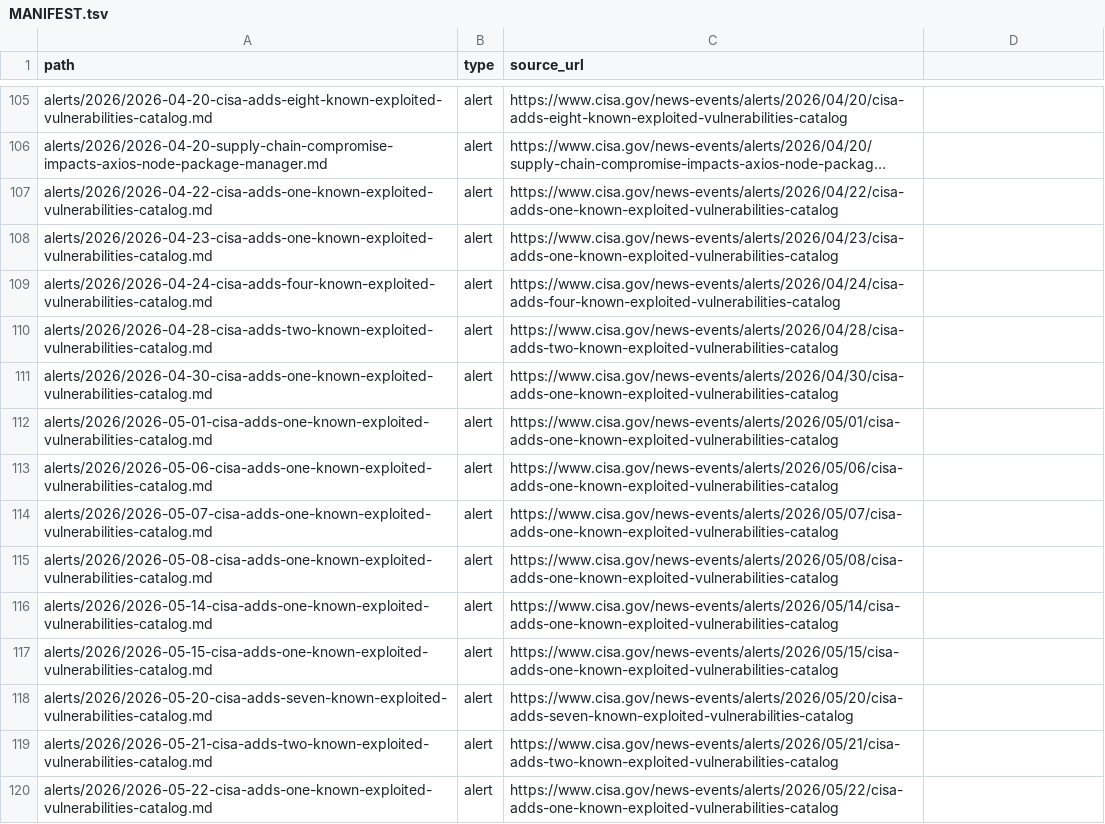
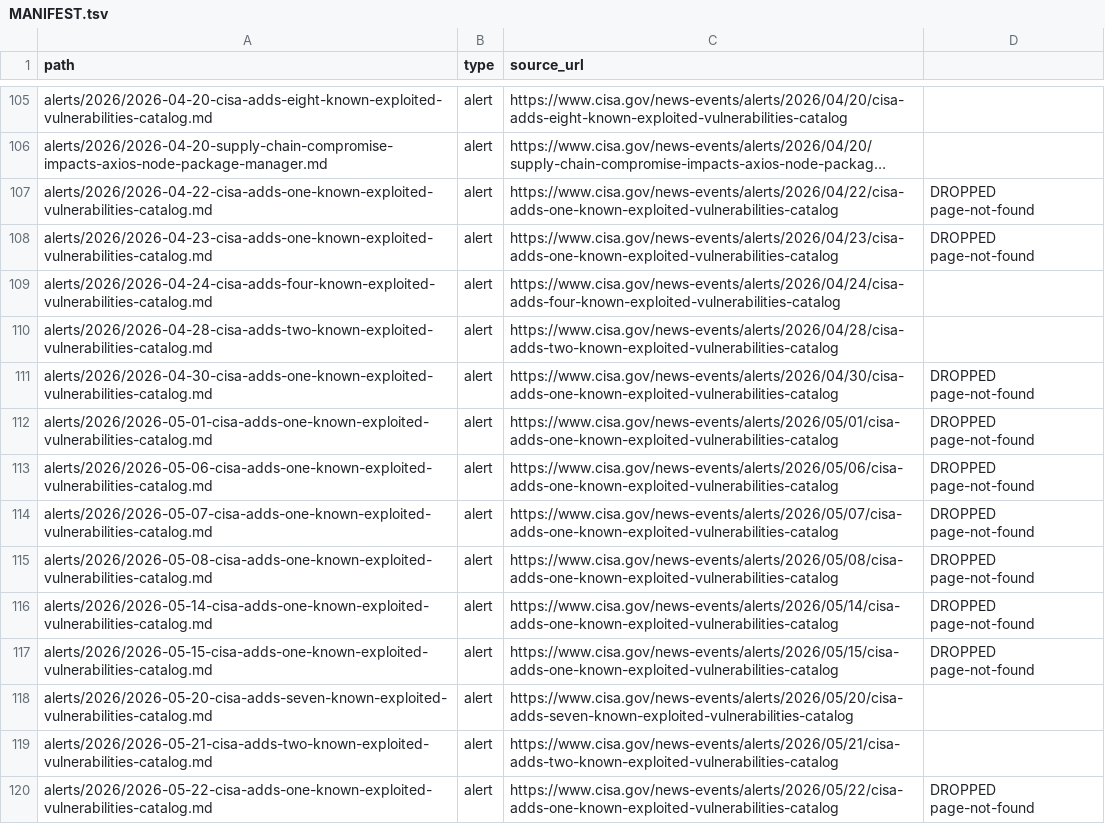
Before and after one commit to xerj-org/corpus-cisa-alerts, a TSV file: MANIFEST.tsv, drawn as a sheet; only a part is shown, gaps mark what is left out; long unchanged cells end in …; the diff covers the shown part only; the diff names each change by its address in the sheet, - before the commit and + after, or states it on an @@ line.

Commit message:
docs: correct counts after the page-not-found quality pass
The fetch inventory said 403 documents; 79 of those captures were
'Page Not Found' error pages the site served for stale listing entries
and were dropped before pinning, leaving 324 (124 alerts/, 200 ics/).
The README's scope table and year line still described the pre-pass
fetch, and MANIFEST.tsv still listed the dropped paths as if present.

- README: total-fetched vs post-pass counts split out, per-type table
  corrected, quality-pass paragraph added.
- MANIFEST.tsv: rows whose file was dropped are now annotated
  'DROPPED page-not-found' (new 4th column) instead of silently
  listing paths that do not exist.

```diff
--- a/MANIFEST.tsv
+++ b/MANIFEST.tsv
-D107:D108: (empty)
+D107:D108: DROPPED page-not-found
-D111:D117: (empty)
+D111:D117: DROPPED page-not-found
-D120: (empty)
+D120: DROPPED page-not-found
```
Also changed, not shown: 69 edited cells elsewhere in this file, 1 other file.
